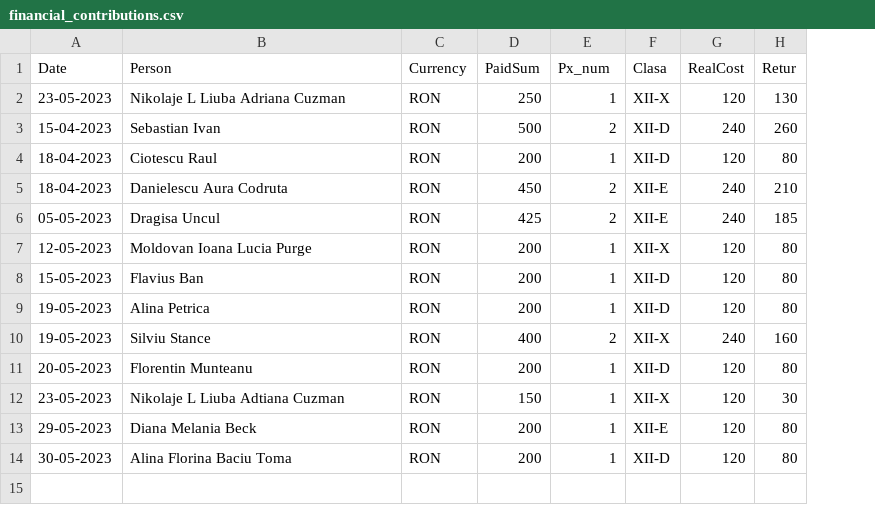
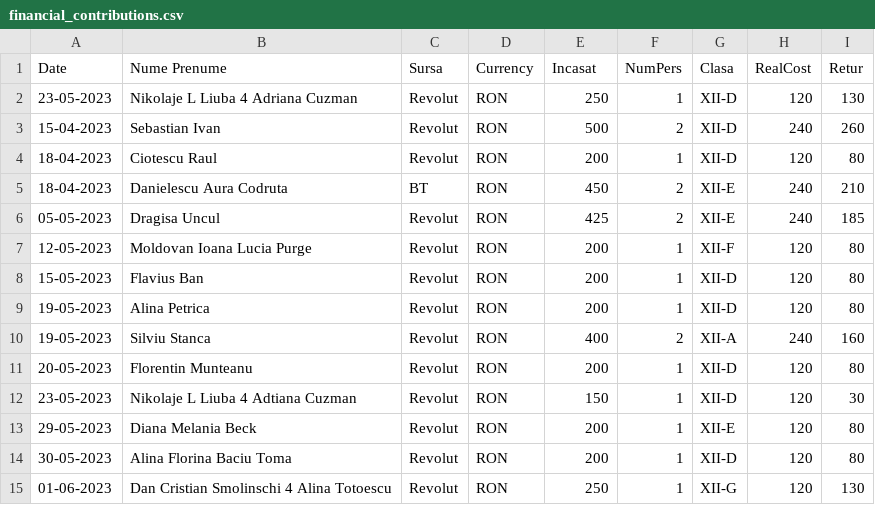
Before and after one commit to nmsabc/gen93_CD_Loga, a CSV file: financial_contributions.csv, drawn as a sheet; addresses are those after the commit; the diff names each change by its address in the sheet, - before the commit and + after, or states it on an @@ line.

```diff
--- a/financial_contributions.csv
+++ b/financial_contributions.csv
+column C (Sursa), rows 2-14: Revolut | Revolut | Revolut | BT | Revolut | Revolut | Revolut | Revolut | Revolut | Revolut | Revolut | Revolut | Revolut
-B1: Person
+B1: Nume Prenume
-E1: PaidSum
+E1: Incasat
-F1: Px_num
+F1: NumPers
-B2 (Nume Prenume): Nikolaje L Liuba Adriana Cuzman
+B2 (Nume Prenume): Nikolaje L Liuba 4 Adriana Cuzman
-G2 (Clasa): XII-X
+G2 (Clasa): XII-D
-G7 (Clasa): XII-X
+G7 (Clasa): XII-F
-B10 (Nume Prenume): Silviu Stance
+B10 (Nume Prenume): Silviu Stanca
-G10 (Clasa): XII-X
+G10 (Clasa): XII-A
-B12 (Nume Prenume): Nikolaje L Liuba Adtiana Cuzman
+B12 (Nume Prenume): Nikolaje L Liuba 4 Adtiana Cuzman
-G12 (Clasa): XII-X
+G12 (Clasa): XII-D
+row 15: 01-06-2023 | Dan Cristian Smolinschi 4 Alina Totoescu | Revolut | RON | 250 | 1 | XII-G | 120 | 130
```
Also changed, not shown: 1 other file.
